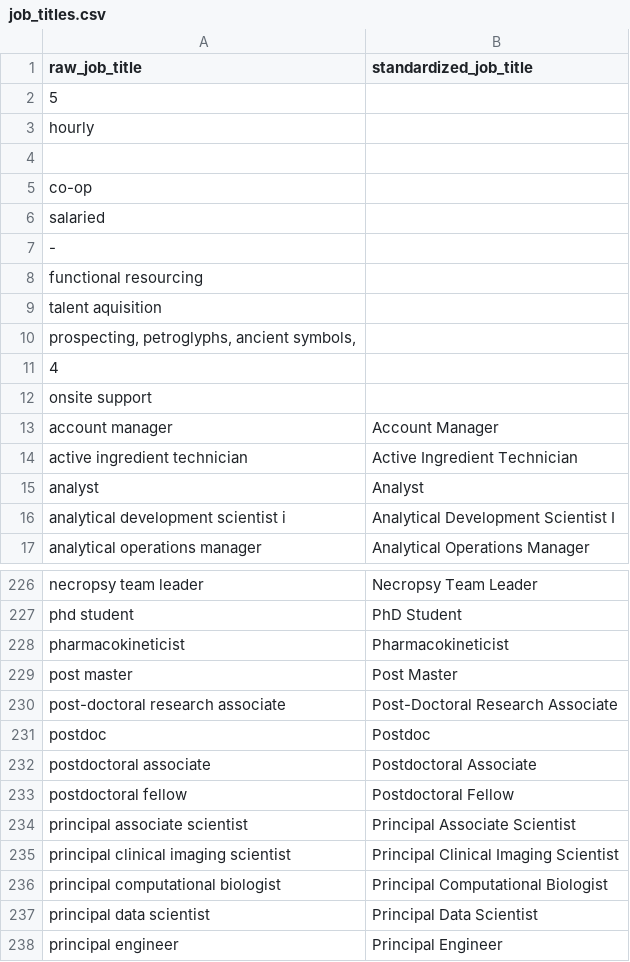
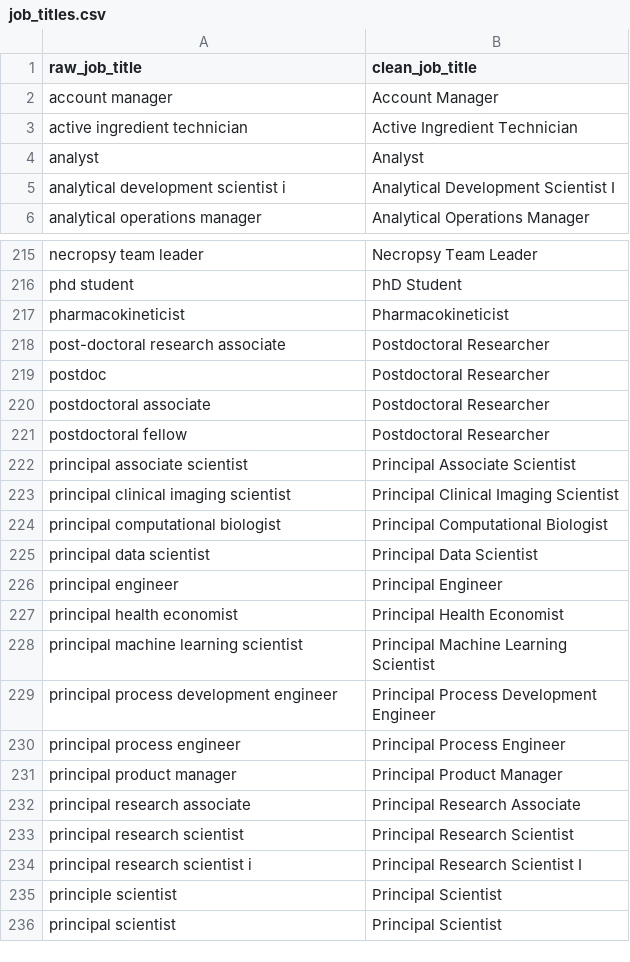
Before and after one commit to wvictor14/rbiotechsalary_etl, a CSV file: seeds/job_titles.csv, drawn as a sheet; only a part is shown, gaps mark what is left out; the shorter side is filled out with more unchanged rows.

Commit message:
add hierarchy and standardized_title based on seed

```diff
--- a/seeds/job_titles.csv
+++ b/seeds/job_titles.csv
@@ -1,13 +1,2 @@
-raw_job_title,standardized_job_title
-5,
-hourly,
-"",
-co-op,
-salaried,
--,
-functional resourcing,
-talent aquisition,
-"prospecting, petroglyphs, ancient symbols,",
-4,
-onsite support,
+raw_job_title,clean_job_title
 account manager,Account Manager
@@ -228,7 +217,6 @@ phd student,PhD Student
 pharmacokineticist,Pharmacokineticist
-post master,Post Master
-post-doctoral research associate,Post-Doctoral Research Associate
-postdoc,Postdoc
-postdoctoral associate,Postdoctoral Associate
-postdoctoral fellow,Postdoctoral Fellow
+post-doctoral research associate,Postdoctoral Researcher
+postdoc,Postdoctoral Researcher
+postdoctoral associate,Postdoctoral Researcher
+postdoctoral fellow,Postdoctoral Researcher
 principal associate scientist,Principal Associate Scientist
```
Also changed, not shown: 2 other files.
